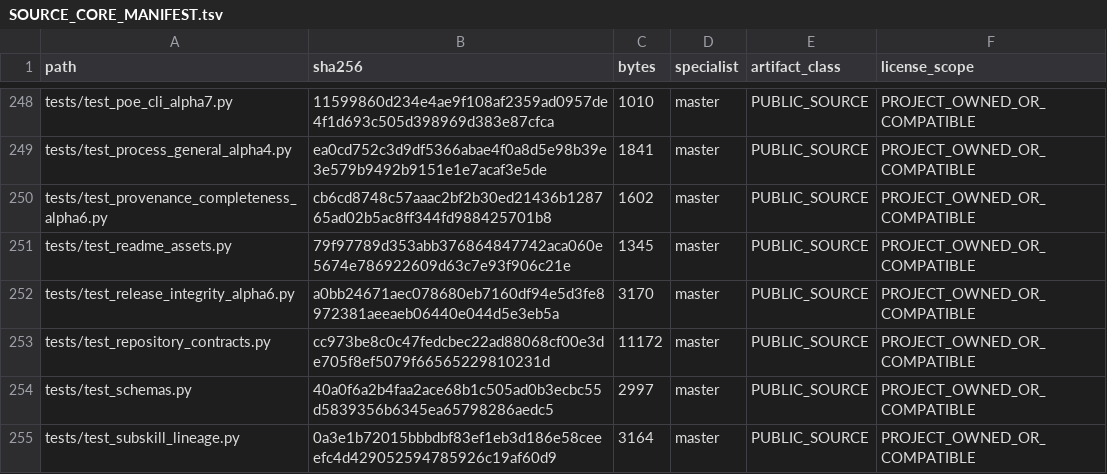
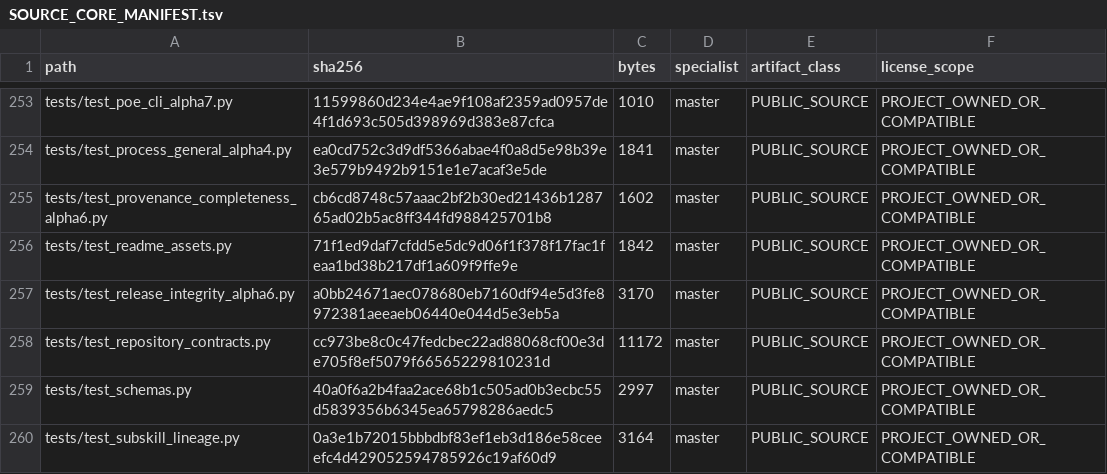
Before and after one commit to SUNHAOJUN22/TSAO-PROCESSING-SKILL, a TSV file: reports/SOURCE_CORE_MANIFEST.tsv, drawn as a sheet; only a part is shown, gaps mark what is left out; the diff covers the shown part only.

```diff
--- a/reports/SOURCE_CORE_MANIFEST.tsv
+++ b/reports/SOURCE_CORE_MANIFEST.tsv
@@ -250,3 +255,3 @@ tests/test_process_general_alpha4.py	ea0cd752c3d9df5366abae4f0a8d5e98b39e3e579b9
 tests/test_provenance_completeness_alpha6.py	cb6cd8748c57aaac2bf2b30ed21436b128765ad02b5ac8ff344fd988425701b8	1602	master	PUBLIC_SOURCE	PROJECT_OWNED_OR_COMPATIBLE
-tests/test_readme_assets.py	79f97789d353abb376864847742aca060e5674e786922609d63c7e93f906c21e	1345	master	PUBLIC_SOURCE	PROJECT_OWNED_OR_COMPATIBLE
+tests/test_readme_assets.py	71f1ed9daf7cfdd5e5dc9d06f1f378f17fac1feaa1bd38b217df1a609f9ffe9e	1842	master	PUBLIC_SOURCE	PROJECT_OWNED_OR_COMPATIBLE
 tests/test_release_integrity_alpha6.py	a0bb24671aec078680eb7160df94e5d3fe8972381aeeaeb06440e044d5e3eb5a	3170	master	PUBLIC_SOURCE	PROJECT_OWNED_OR_COMPATIBLE
```
Also changed, not shown: 5 added rows and 8 edited cells elsewhere in this file, 1 other file.
